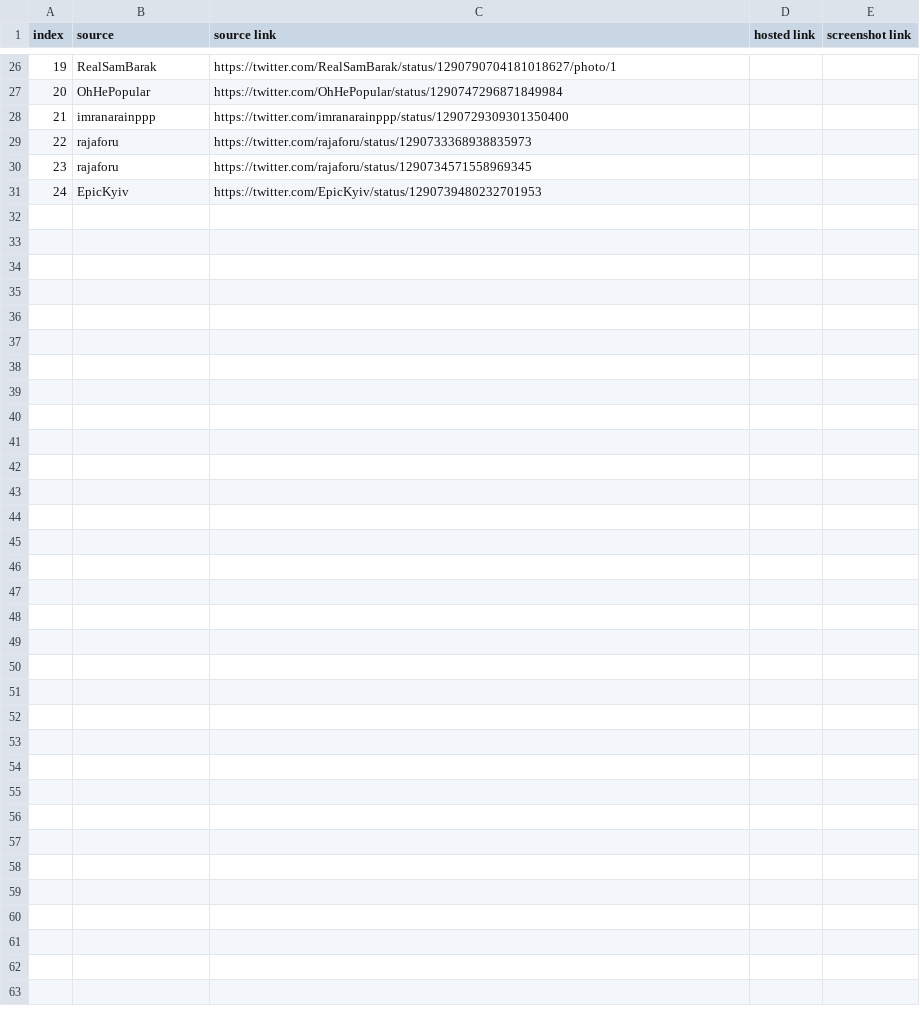
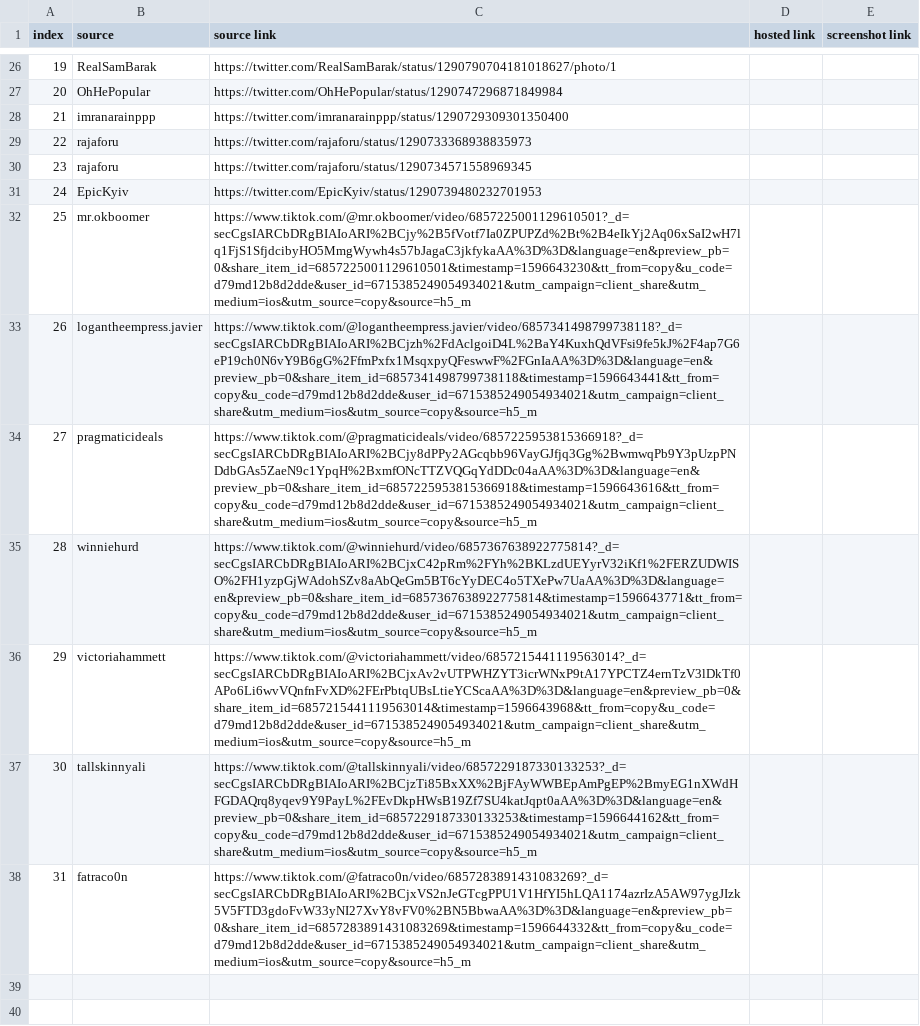
Before and after one commit to memeticinfluence/beirut-explosion, a CSV file: beirut-explosion.csv, drawn as a sheet; only a part is shown, gaps mark what is left out; the shorter side is filled out with more unchanged rows.

```diff
--- a/beirut-explosion.csv
+++ b/beirut-explosion.csv
@@ -31,9 +31,9 @@
 24,EpicKyiv,https://twitter.com/EpicKyiv/status/1290739480232701953,,
-,,,,
-,,,,
-,,,,
-,,,,
-,,,,
-,,,,
-,,,,
+25,mr.okboomer,https://www.tiktok.com/@mr.okboomer/video/6857225001129610501?_d=secCgsIARCbDRgBIAIoARI%2BCjy%2B5fVotf7Ia0ZPUPZd%2Bt%2B4eIkYj2Aq06xSaI2wH7lq1FjS1SfjdcibyHO5MmgWywh4s57bJagaC3jkfykaAA%3D%3D&language=en&preview_pb=0&share_item_id=6857225001129610501&timestamp=1596643230&tt_from=copy&u_code=d79md12b8d2dde&user_id=6715385249054934021&utm_campaign=client_share&utm_medium=ios&utm_source=copy&source=h5_m,,
+26,logantheempress.javier,https://www.tiktok.com/@logantheempress.javier/video/6857341498799738118?_d=secCgsIARCbDRgBIAIoARI%2BCjzh%2FdAclgoiD4L%2BaY4KuxhQdVFsi9fe5kJ%2F4ap7G6eP19ch0N6vY9B6gG%2FfmPxfx1MsqxpyQFeswwF%2FGnIaAA%3D%3D&language=en&preview_pb=0&share_item_id=6857341498799738118&timestamp=1596643441&tt_from=copy&u_code=d79md12b8d2dde&user_id=6715385249054934021&utm_campaign=client_share&utm_medium=ios&utm_source=copy&source=h5_m,,
+27,pragmaticideals,https://www.tiktok.com/@pragmaticideals/video/6857225953815366918?_d=secCgsIARCbDRgBIAIoARI%2BCjy8dPPy2AGcqbb96VayGJfjq3Gg%2BwmwqPb9Y3pUzpPNDdbGAs5ZaeN9c1YpqH%2BxmfONcTTZVQGqYdDDc04aAA%3D%3D&language=en&preview_pb=0&share_item_id=6857225953815366918&timestamp=1596643616&tt_from=copy&u_code=d79md12b8d2dde&user_id=6715385249054934021&utm_campaign=client_share&utm_medium=ios&utm_source=copy&source=h5_m,,
+28,winniehurd,https://www.tiktok.com/@winniehurd/video/6857367638922775814?_d=secCgsIARCbDRgBIAIoARI%2BCjxC42pRm%2FYh%2BKLzdUEYyrV32iKf1%2FERZUDWISO%2FH1yzpGjWAdohSZv8aAbQeGm5BT6cYyDEC4o5TXePw7UaAA%3D%3D&language=en&preview_pb=0&share_item_id=6857367638922775814&timestamp=1596643771&tt_from=copy&u_code=d79md12b8d2dde&user_id=6715385249054934021&utm_campaign=client_share&utm_medium=ios&utm_source=copy&source=h5_m,,
+29,victoriahammett,https://www.tiktok.com/@victoriahammett/video/6857215441119563014?_d=secCgsIARCbDRgBIAIoARI%2BCjxAv2vUTPWHZYT3icrWNxP9tA17YPCTZ4ernTzV3lDkTf0APo6Li6wvVQnfnFvXD%2FErPbtqUBsLtieYCScaAA%3D%3D&language=en&preview_pb=0&share_item_id=6857215441119563014&timestamp=1596643968&tt_from=copy&u_code=d79md12b8d2dde&user_id=6715385249054934021&utm_campaign=client_share&utm_medium=ios&utm_source=copy&source=h5_m,,
+30,tallskinnyali,https://www.tiktok.com/@tallskinnyali/video/6857229187330133253?_d=secCgsIARCbDRgBIAIoARI%2BCjzTi85BxXX%2BjFAyWWBEpAmPgEP%2BmyEG1nXWdHFGDAQrq8yqev9Y9PayL%2FEvDkpHWsB19Zf7SU4katJqpt0aAA%3D%3D&language=en&preview_pb=0&share_item_id=6857229187330133253&timestamp=1596644162&tt_from=copy&u_code=d79md12b8d2dde&user_id=6715385249054934021&utm_campaign=client_share&utm_medium=ios&utm_source=copy&source=h5_m,,
+31,fatraco0n,https://www.tiktok.com/@fatraco0n/video/6857283891431083269?_d=secCgsIARCbDRgBIAIoARI%2BCjxVS2nJeGTcgPPU1V1HfYI5hLQA1174azrIzA5AW97ygJIzk5V5FTD3gdoFvW33yNI27XvY8vFV0%2BN5BbwaAA%3D%3D&language=en&preview_pb=0&share_item_id=6857283891431083269&timestamp=1596644332&tt_from=copy&u_code=d79md12b8d2dde&user_id=6715385249054934021&utm_campaign=client_share&utm_medium=ios&utm_source=copy&source=h5_m,,
 ,,,,
```
Also changed, not shown: 8 other files.
